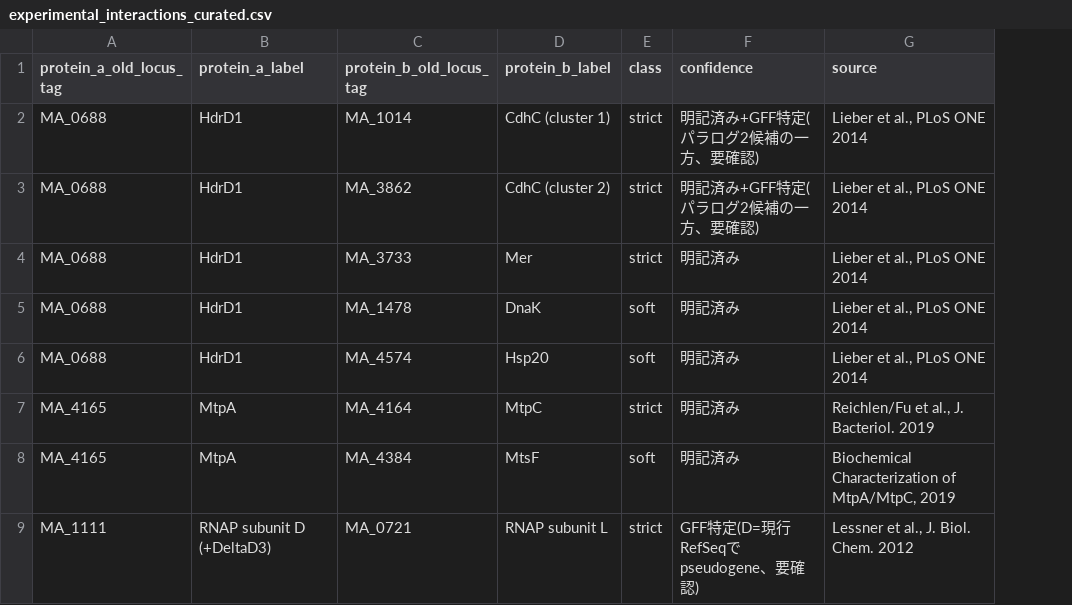
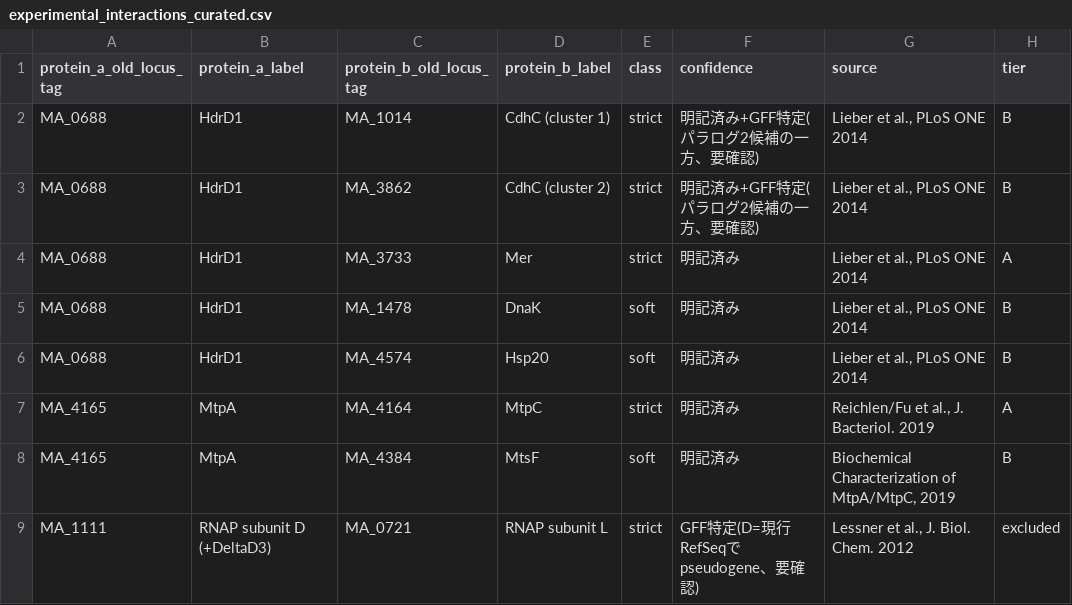
Before and after one commit to nyako0813/ProteinHunter, a CSV file: claude/experimental_interactions_curated.csv, drawn as a sheet; only a part is shown; the diff names each change by its address in the sheet, - before the commit and + after, or states it on an @@ line.

```diff
--- a/claude/experimental_interactions_curated.csv
+++ b/claude/experimental_interactions_curated.csv
+column H (tier), rows 2-9: B | B | A | B | B | A | B | excluded
```
Also changed, not shown: 5 other files.
